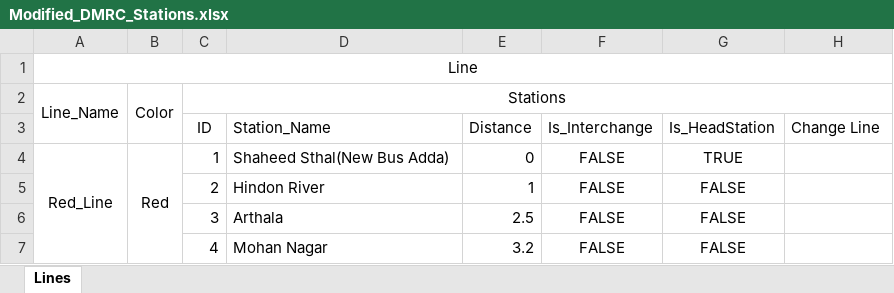
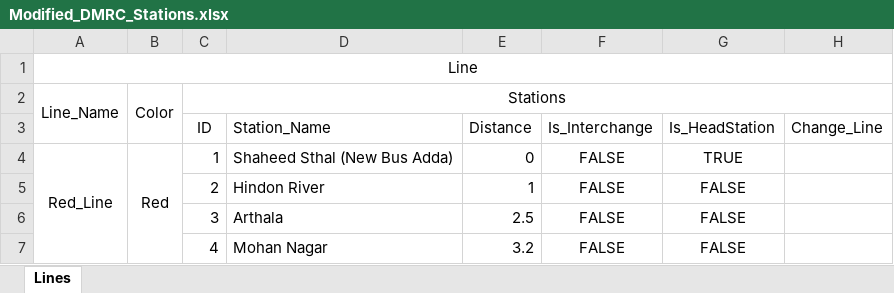
Before and after one commit to TeslaC00/Metro-Route-Predictor, an Excel workbook: src/main/resources/com/metro/prediction/metroroutepredictor/Modified_DMRC_Stations.xlsx, sheet Lines, drawn as a sheet; only a part is shown; values as stored, in another font and other column widths than the file's, no borders; the diff names each change by its address in the sheet, - before the commit and + after, or states it on an @@ line.

```diff
--- a/src/main/resources/com/metro/prediction/metroroutepredictor/Modified_DMRC_Stations.xlsx (sheet Lines)
+++ b/src/main/resources/com/metro/prediction/metroroutepredictor/Modified_DMRC_Stations.xlsx (sheet Lines)
-H3: Change Line
+H3: Change_Line
-D4: Shaheed Sthal(New Bus Adda)
+D4: Shaheed Sthal (New Bus Adda)
```
Also changed, not shown: 9 other files.
